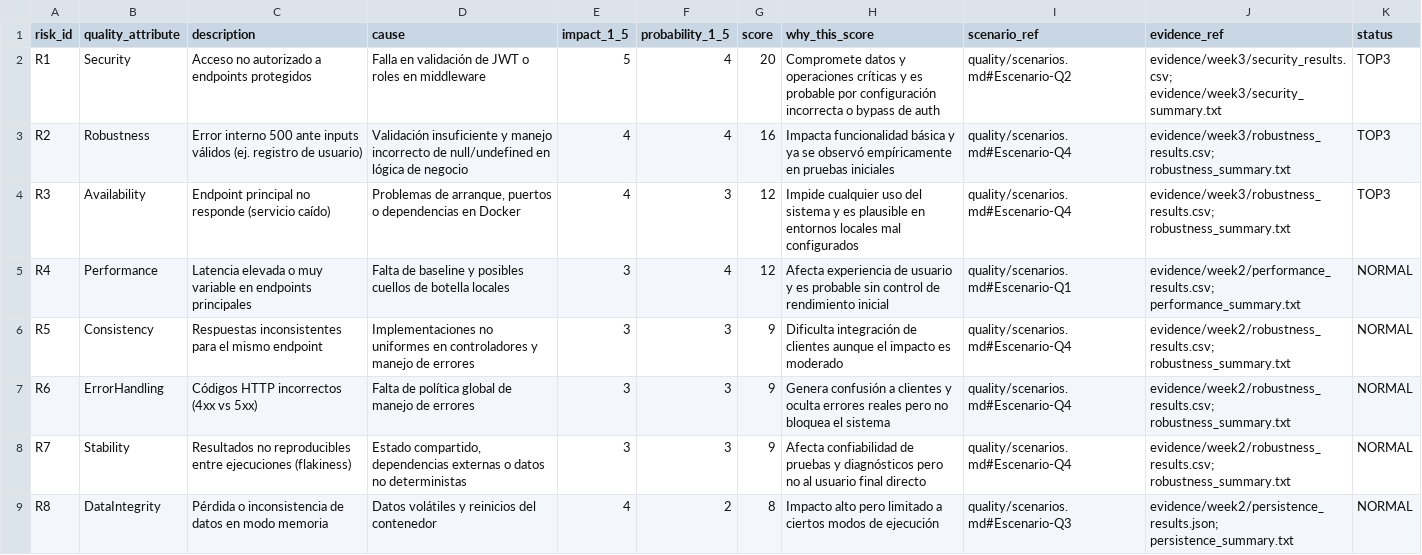
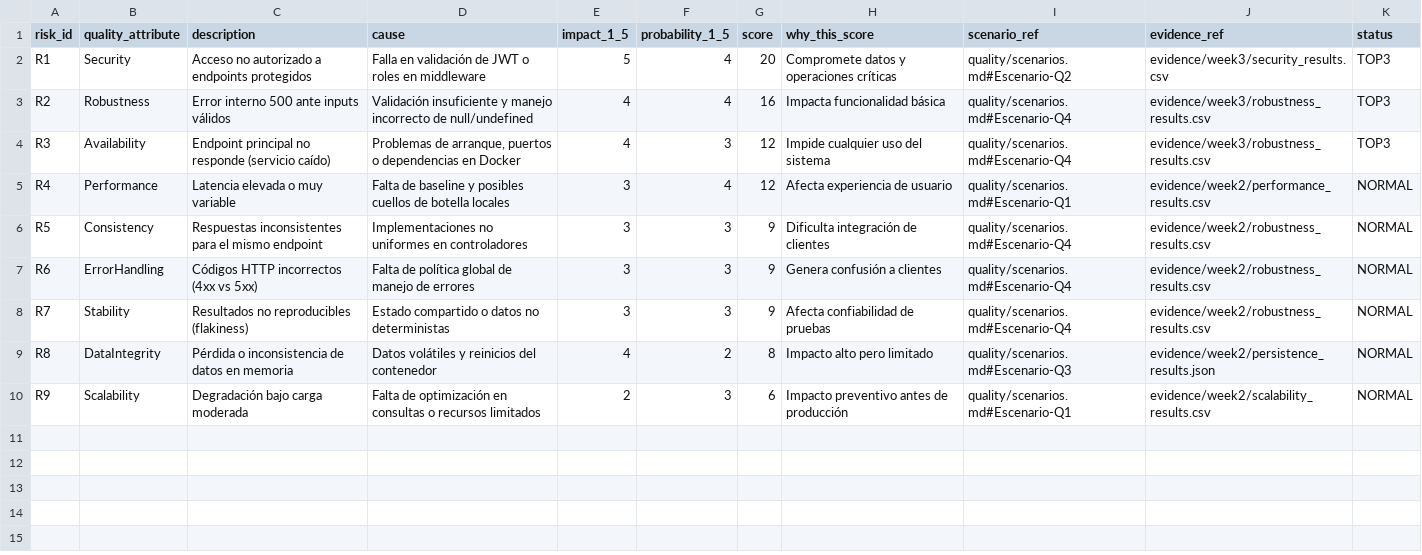
Before and after one commit to DCC-M10/qa-doctorado-2026-equipo1, a CSV file: risk/risk_matrix.csv, drawn as a sheet.

Commit message:
Semana 3: matriz de riesgos + estrategia basada en riesgo + evidencia

```diff
--- a/risk/risk_matrix.csv
+++ b/risk/risk_matrix.csv
@@ -1,9 +1,10 @@
 risk_id,quality_attribute,description,cause,impact_1_5,probability_1_5,score,why_this_score,scenario_ref,evidence_ref,status
-R1,Security,Acceso no autorizado a endpoints protegidos,Falla en validación de JWT o roles en middleware,5,4,20,Compromete datos y operaciones críticas y es probable por configuración incorrecta o bypass de auth,quality/scenarios.md#Escenario-Q2,evidence/week3/security_results.csv; evidence/week3/security_summary.txt,TOP3
-R2,Robustness,"Error interno 500 ante inputs válidos (ej. registro de usuario)",Validación insuficiente y manejo incorrecto de null/undefined en lógica de negocio,4,4,16,Impacta funcionalidad básica y ya se observó empíricamente en pruebas iniciales,quality/scenarios.md#Escenario-Q4,evidence/week3/robustness_results.csv; robustness_summary.txt,TOP3
-R3,Availability,Endpoint principal no responde (servicio caído),"Problemas de arranque, puertos o dependencias en Docker",4,3,12,Impide cualquier uso del sistema y es plausible en entornos locales mal configurados,quality/scenarios.md#Escenario-Q4,evidence/week3/robustness_results.csv; robustness_summary.txt,TOP3
-R4,Performance,Latencia elevada o muy variable en endpoints principales,Falta de baseline y posibles cuellos de botella locales,3,4,12,Afecta experiencia de usuario y es probable sin control de rendimiento inicial,quality/scenarios.md#Escenario-Q1,evidence/week2/performance_results.csv; performance_summary.txt,NORMAL
-R5,Consistency,Respuestas inconsistentes para el mismo endpoint,Implementaciones no uniformes en controladores y manejo de errores,3,3,9,Dificulta integración de clientes aunque el impacto es moderado,quality/scenarios.md#Escenario-Q4,evidence/week2/robustness_results.csv; robustness_summary.txt,NORMAL
-R6,ErrorHandling,"Códigos HTTP incorrectos (4xx vs 5xx)",Falta de política global de manejo de errores,3,3,9,Genera confusión a clientes y oculta errores reales pero no bloquea el sistema,quality/scenarios.md#Escenario-Q4,evidence/week2/robustness_results.csv; robustness_summary.txt,NORMAL
-R7,Stability,"Resultados no reproducibles entre ejecuciones (flakiness)","Estado compartido, dependencias externas o datos no deterministas",3,3,9,Afecta confiabilidad de pruebas y diagnósticos pero no al usuario final directo,quality/scenarios.md#Escenario-Q4,evidence/week2/robustness_results.csv; robustness_summary.txt,NORMAL
-R8,DataIntegrity,Pérdida o inconsistencia de datos en modo memoria,Datos volátiles y reinicios del contenedor,4,2,8,Impacto alto pero limitado a ciertos modos de ejecución,quality/scenarios.md#Escenario-Q3,evidence/week2/persistence_results.json; persistence_summary.txt,NORMAL
+R1,Security,"Acceso no autorizado a endpoints protegidos","Falla en validación de JWT o roles en middleware",5,4,20,"Compromete datos y operaciones críticas",quality/scenarios.md#Escenario-Q2,evidence/week3/security_results.csv,TOP3
+R2,Robustness,"Error interno 500 ante inputs válidos","Validación insuficiente y manejo incorrecto de null/undefined",4,4,16,"Impacta funcionalidad básica",quality/scenarios.md#Escenario-Q4,evidence/week3/robustness_results.csv,TOP3
+R3,Availability,"Endpoint principal no responde (servicio caído)","Problemas de arranque, puertos o dependencias en Docker",4,3,12,"Impide cualquier uso del sistema",quality/scenarios.md#Escenario-Q4,evidence/week3/robustness_results.csv,TOP3
+R4,Performance,"Latencia elevada o muy variable","Falta de baseline y posibles cuellos de botella locales",3,4,12,"Afecta experiencia de usuario",quality/scenarios.md#Escenario-Q1,evidence/week2/performance_results.csv,NORMAL
+R5,Consistency,"Respuestas inconsistentes para el mismo endpoint","Implementaciones no uniformes en controladores",3,3,9,"Dificulta integración de clientes",quality/scenarios.md#Escenario-Q4,evidence/week2/robustness_results.csv,NORMAL
+R6,ErrorHandling,"Códigos HTTP incorrectos (4xx vs 5xx)","Falta de política global de manejo de errores",3,3,9,"Genera confusión a clientes",quality/scenarios.md#Escenario-Q4,evidence/week2/robustness_results.csv,NORMAL
+R7,Stability,"Resultados no reproducibles (flakiness)","Estado compartido o datos no deterministas",3,3,9,"Afecta confiabilidad de pruebas",quality/scenarios.md#Escenario-Q4,evidence/week2/robustness_results.csv,NORMAL
+R8,DataIntegrity,"Pérdida o inconsistencia de datos en memoria","Datos volátiles y reinicios del contenedor",4,2,8,"Impacto alto pero limitado",quality/scenarios.md#Escenario-Q3,evidence/week2/persistence_results.json,NORMAL
+R9,Scalability,"Degradación bajo carga moderada","Falta de optimización en consultas o recursos limitados",2,3,6,"Impacto preventivo antes de producción",quality/scenarios.md#Escenario-Q1,evidence/week2/scalability_results.csv,NORMAL
```
